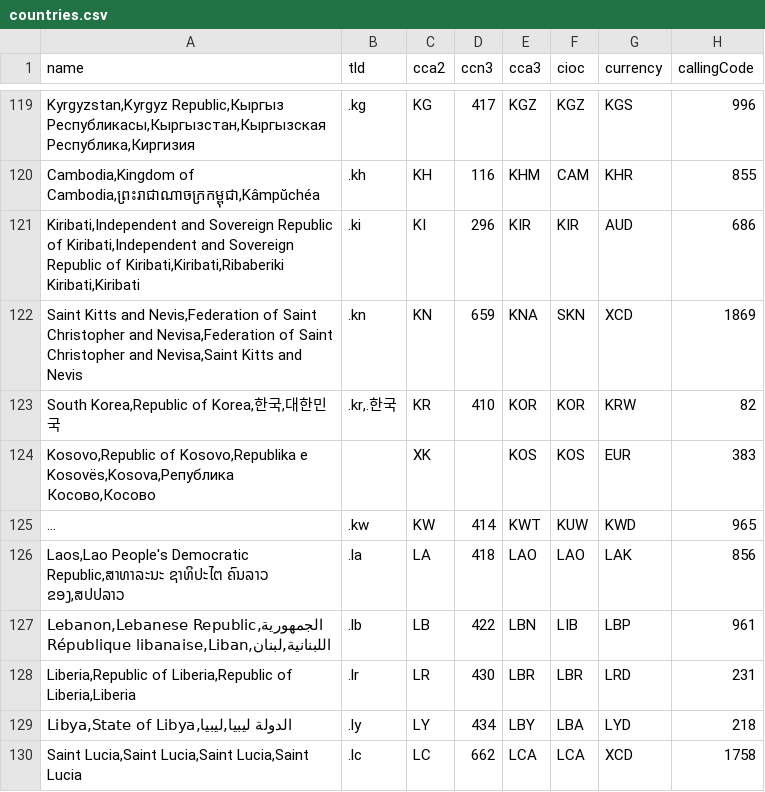
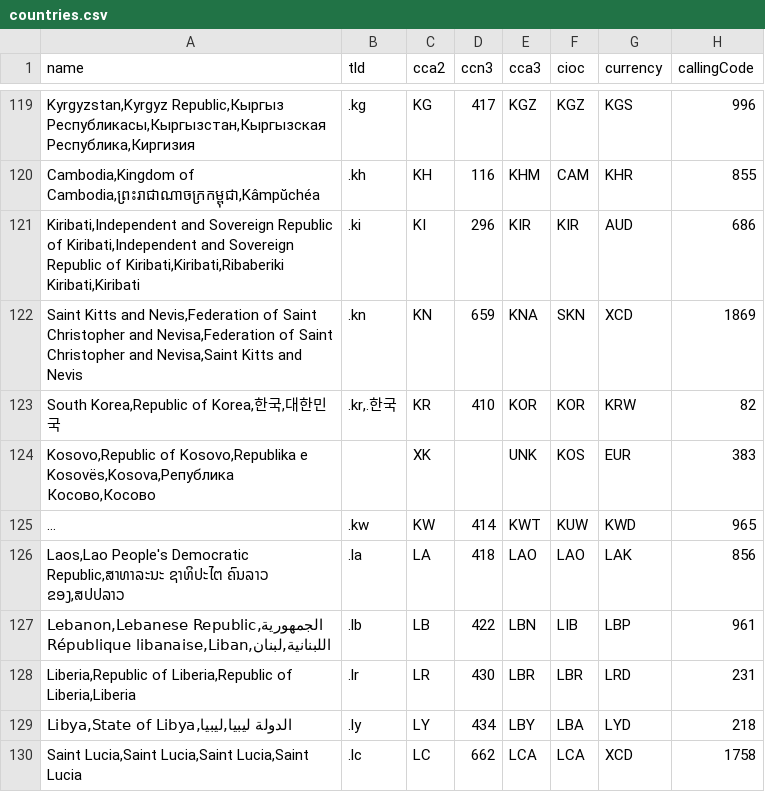
Before and after one commit to mledoze/countries, a CSV file: dist/countries.csv, drawn as a sheet; only a part is shown, gaps mark what is left out; long unchanged cells end in …; the diff names each change by its address in the sheet, - before the commit and + after, or states it on an @@ line.

Commit message:
Updated dist/

```diff
--- a/dist/countries.csv
+++ b/dist/countries.csv
-E124 (cca3): KOS
+E124 (cca3): UNK
```
Also changed, not shown: 4 other files.
